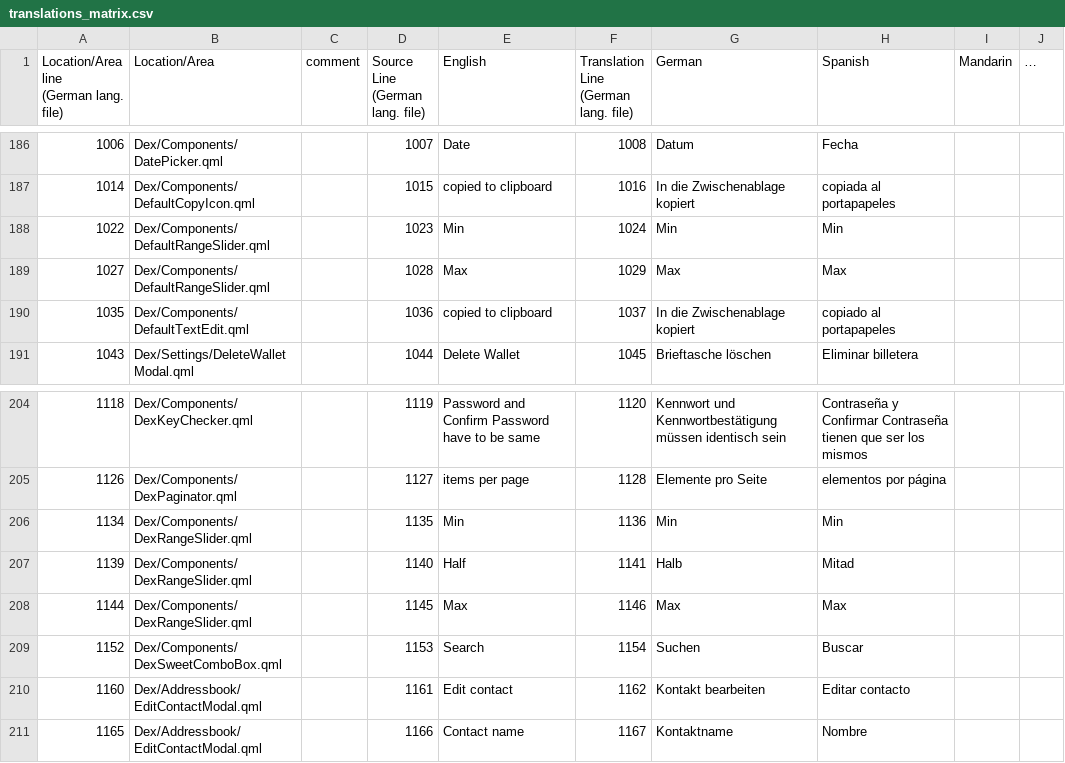
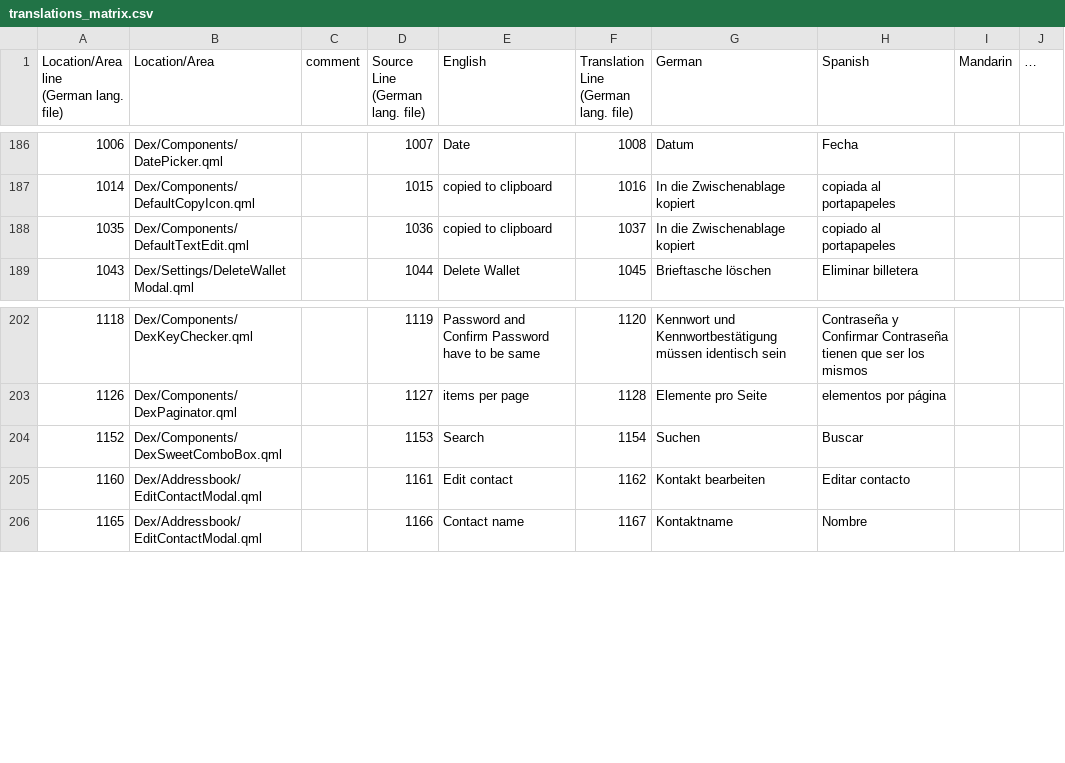
Before and after one commit to DigitalPandacoin/Pandacoin-multiwallet-DEX, a CSV file: atomic_defi_design/assets/languages/translations_matrix.csv, drawn as a sheet; only a part is shown, gaps mark what is left out; the diff names each change by its address in the sheet, - before the commit and + after, or states it on an @@ line.

```diff
--- a/atomic_defi_design/assets/languages/translations_matrix.csv
+++ b/atomic_defi_design/assets/languages/translations_matrix.csv
-row 188: 1022 | Dex/Components/DefaultRangeSlider.qml |  | 1023 | Min | 1024 | Min | Min
-row 189: 1027 | Dex/Components/DefaultRangeSlider.qml |  | 1028 | Max | 1029 | Max | Max
-row 206: 1134 | Dex/Components/DexRangeSlider.qml |  | 1135 | Min | 1136 | Min | Min
-row 207: 1139 | Dex/Components/DexRangeSlider.qml |  | 1140 | Half | 1141 | Halb | Mitad
-row 208: 1144 | Dex/Components/DexRangeSlider.qml |  | 1145 | Max | 1146 | Max | Max
```
Also changed, not shown: 21 other files.
